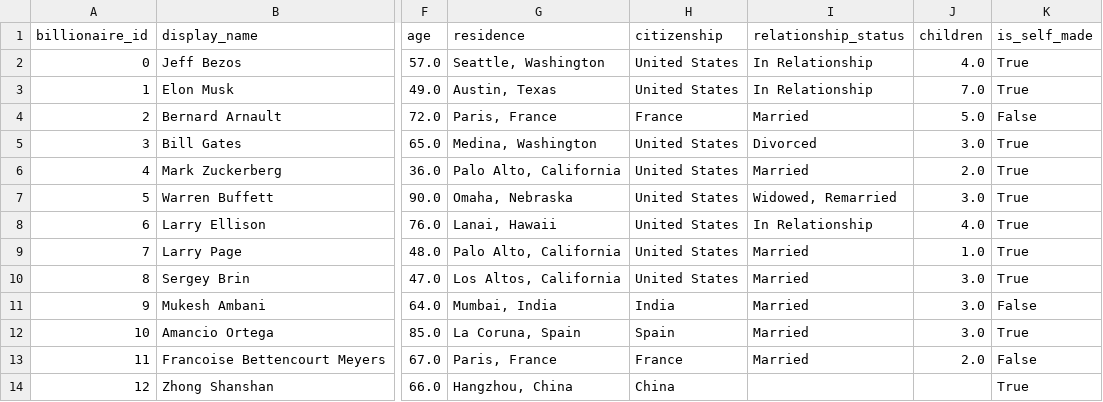
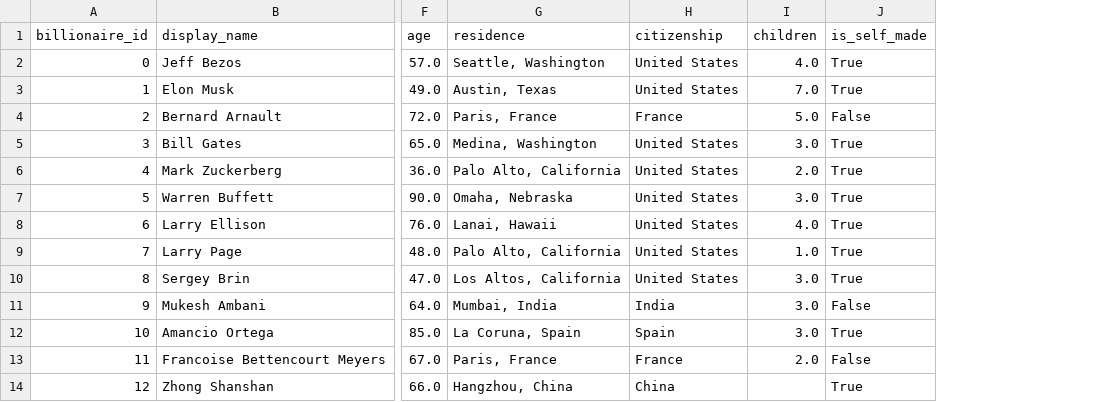
Before and after one commit to asligh/group_project_3, a CSV file: data/silver_billionaires.csv, drawn as a sheet; only a part is shown, gaps mark what is left out; the diff names each change by its address in the sheet, - before the commit and + after, or states it on an @@ line.

Commit message:
Add files via upload
Updated data

```diff
--- a/data/silver_billionaires.csv
+++ b/data/silver_billionaires.csv
-column I (relationship_status), rows 2-13: In Relationship | In Relationship | Married | Divorced | Married | Widowed, Remarried | In Relationship | Married | Married | Married | Married | Married
```
Also changed, not shown: data/news_metrics.csv, 2 other files.
